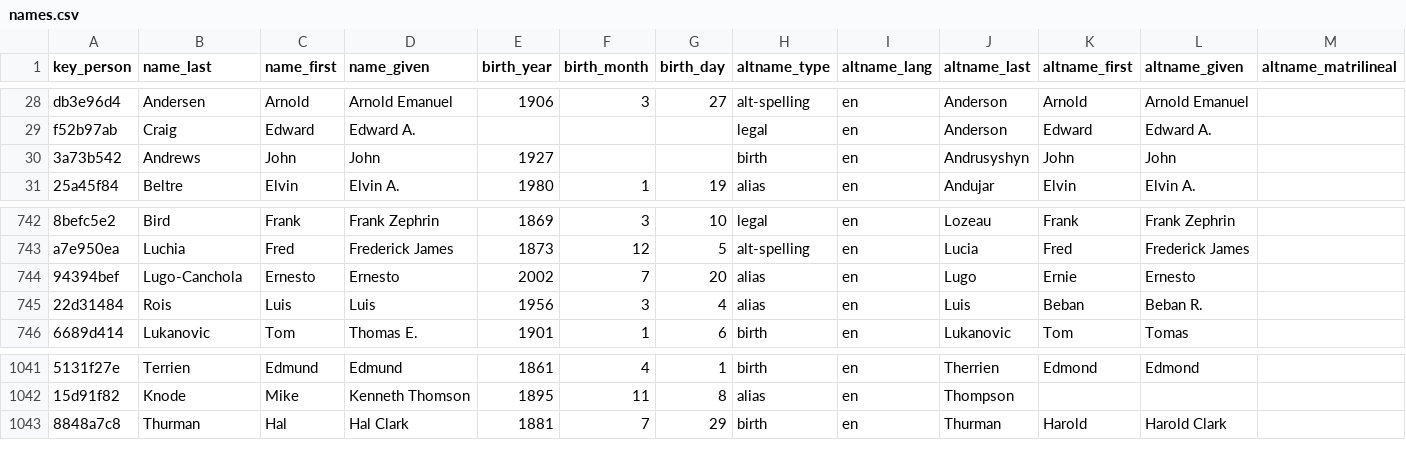
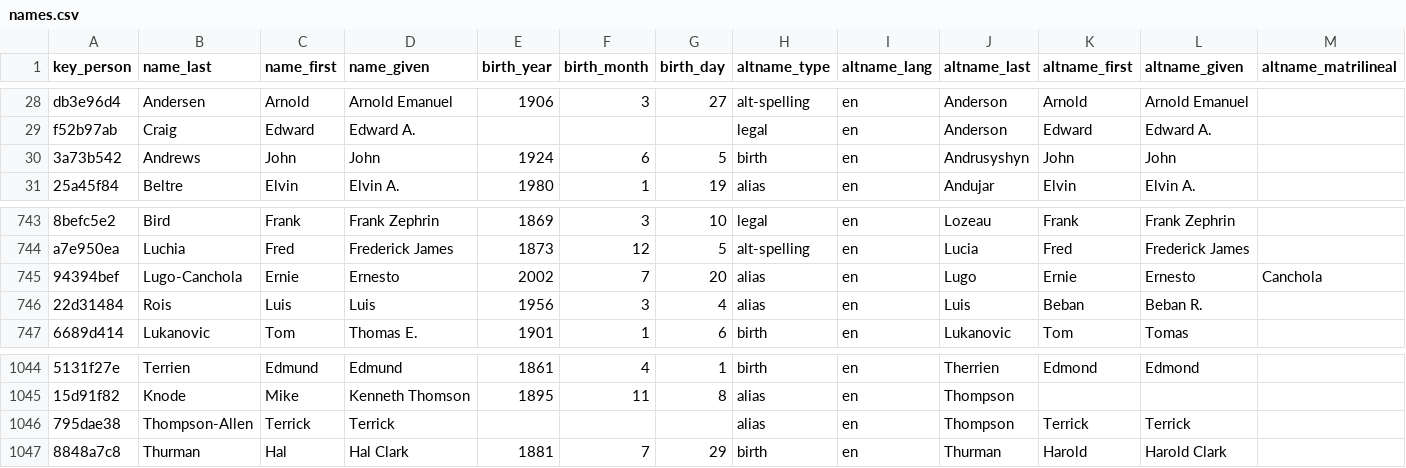
Before and after one commit to chadwickbureau/register, a CSV file: data/names.csv, drawn as a sheet; only a part is shown, gaps mark what is left out; addresses are those after the commit; rows hold the shown columns only; the diff covers the shown part only; the diff names each change by its address in the sheet, - before the commit and + after, or states it on an @@ line.

Commit message:
Update people and names as of 2023-06-25.

```diff
--- a/data/names.csv
+++ b/data/names.csv
-E30 (birth_year): 1927
+E30 (birth_year): 1924
-F30 (birth_month): (empty)
+F30 (birth_month): 6
-G30 (birth_day): (empty)
+G30 (birth_day): 5
-C745 (name_first): Ernesto
+C745 (name_first): Ernie
-M745 (altname_matrilineal): (empty)
+M745 (altname_matrilineal): Canchola
+row 1046: 795dae38 | Thompson-Allen | Terrick | Terrick |  |  |  | alias | en | Thompson | Terrick | Terrick
```
Also changed, not shown: 5 added rows elsewhere in this file, 16 other files.
